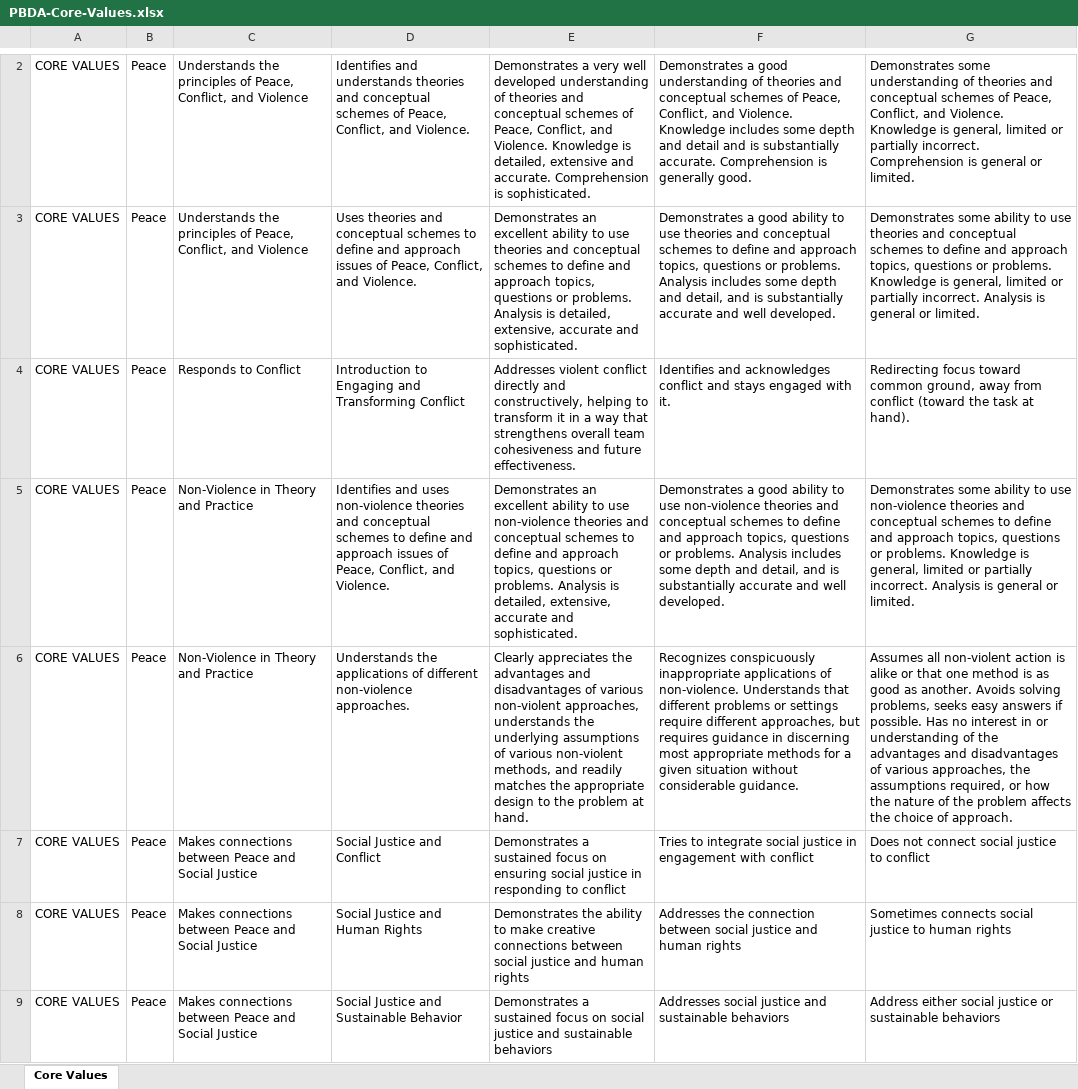
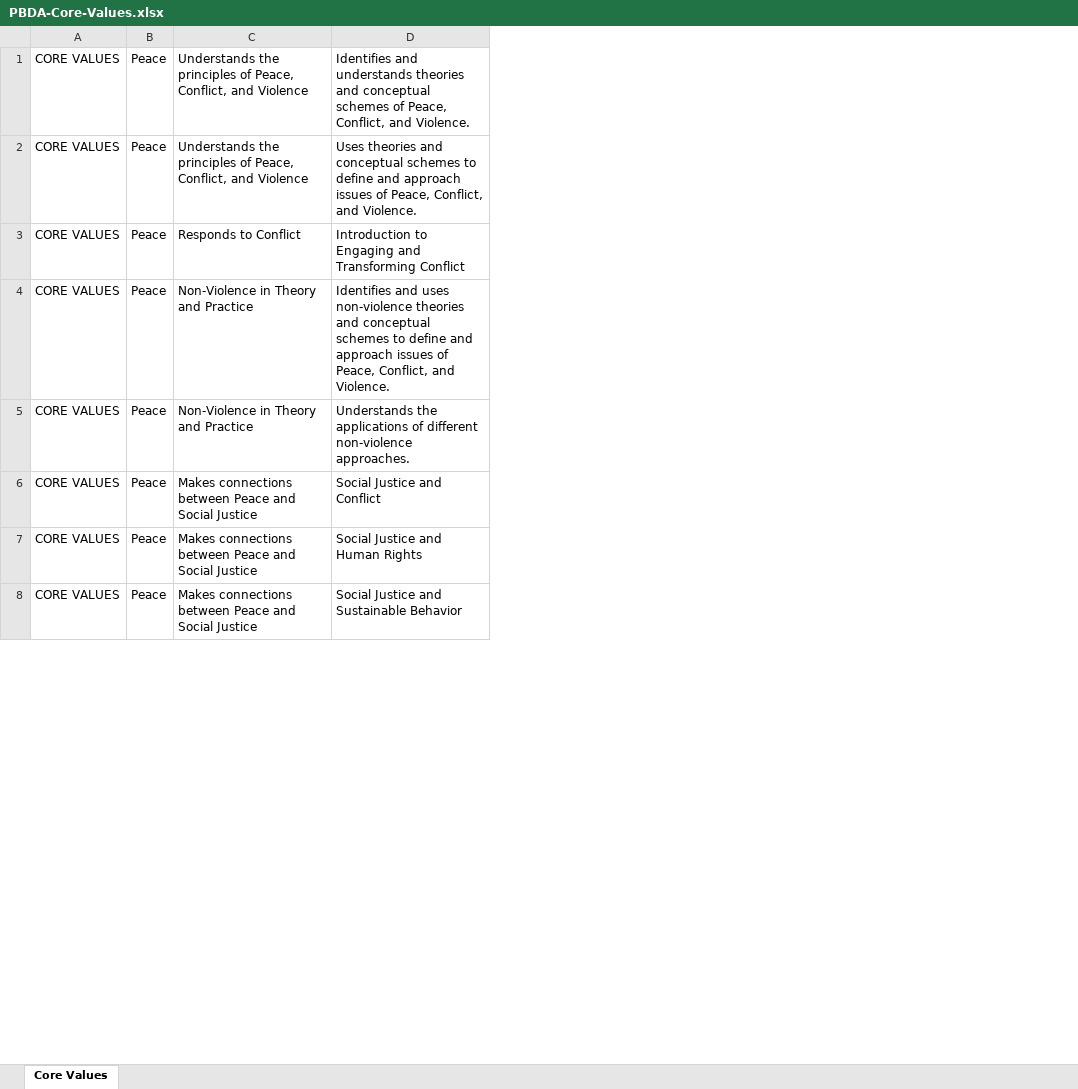
Before and after one commit to muwci/pbd-assessment-criteria, an Excel workbook: PBDA-Core-Values.xlsx, sheet Core Values, drawn as a sheet; only a part is shown, gaps mark what is left out; values as stored, in another font and other column widths than the file's, no borders; removed rows and columns are numbered as before the commit, all else as after; the diff covers the shown part only; the diff names each change by its address in the sheet, - before the commit and + after, or states it on an @@ line.

```diff
--- a/PBDA-Core-Values.xlsx (sheet Core Values)
+++ b/PBDA-Core-Values.xlsx (sheet Core Values)
-column E, rows 2-9: Demonstrates a very well developed understanding of theories and conceptual schemes of Peace, Conflict, and Violence. Knowledge is detailed, extensive and accurate. Comprehension is sophisticated. | Demonstrates an excellent ability to use theories and conceptual schemes to define and approach topics, questions or problems. Analysis is detailed, extensive, accurate and sophisticated. | Addresses violent conflict directly and constructively, helping to transform it in a way that strengthens overall team cohesiveness and future effectiveness. | Demonstrates an excellent ability to use non-violence theories and conceptual schemes to define and approach topics, questions or problems. Analysis is detailed, extensive, accurate and sophisticated. | Clearly appreciates the advantages and disadvantages of various non-violent approaches, understands the underlying assumptions of various non-violent methods, and readily matches the appropriate design to the problem at hand. | Demonstrates a sustained focus on ensuring social justice in responding to conflict | Demonstrates the ability to make creative connections between social justice and human rights | Demonstrates a sustained focus on social justice and sustainable behaviors
-column F, rows 2-9: Demonstrates a good understanding of theories and conceptual schemes of Peace, Conflict, and Violence. Knowledge includes some depth and detail and is substantially accurate. Comprehension is generally good. | Demonstrates a good ability to use theories and conceptual schemes to define and approach topics, questions or problems. Analysis includes some depth and detail, and is substantially accurate and well developed. | Identifies and acknowledges conflict and stays engaged with it. | Demonstrates a good ability to use non-violence theories and conceptual schemes to define and approach topics, questions or problems. Analysis includes some depth and detail, and is substantially accurate and well developed. | Recognizes conspicuously inappropriate applications of non-violence. Understands that different problems or settings require different approaches, but requires guidance in discerning most appropriate methods for a given situation without considerable guidance. | Tries to integrate social justice in engagement with conflict | Addresses the connection between social justice and human rights | Addresses social justice and sustainable behaviors
-column G, rows 2-9: Demonstrates some understanding of theories and conceptual schemes of Peace, Conflict, and Violence. Knowledge is general, limited or partially incorrect. Comprehension is general or limited. | Demonstrates some ability to use theories and conceptual schemes to define and approach topics, questions or problems. Knowledge is general, limited or partially incorrect. Analysis is general or limited. | Redirecting focus toward common ground, away from conflict (toward the task at hand). | Demonstrates some ability to use non-violence theories and conceptual schemes to define and approach topics, questions or problems. Knowledge is general, limited or partially incorrect. Analysis is general or limited. | Assumes all non-violent action is alike or that one method is as good as another. Avoids solving problems, seeks easy answers if possible. Has no interest in or understanding of the advantages and disadvantages of various approaches, the assumptions required, or how the nature of the problem affects the choice of approach. | Does not connect social justice to conflict | Sometimes connects social justice to human rights | Address either social justice or sustainable behaviors
```
Also changed, not shown: 1 removed row elsewhere in this sheet, charts or pictures, 11 other files.
